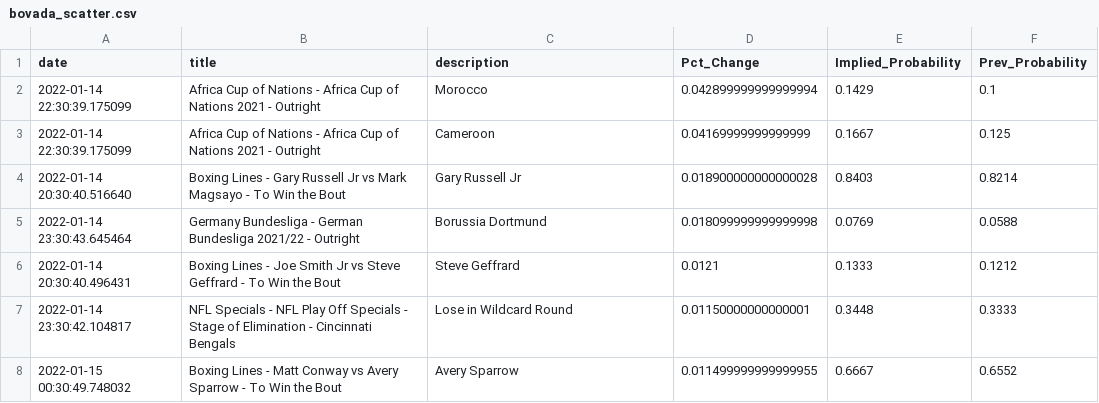
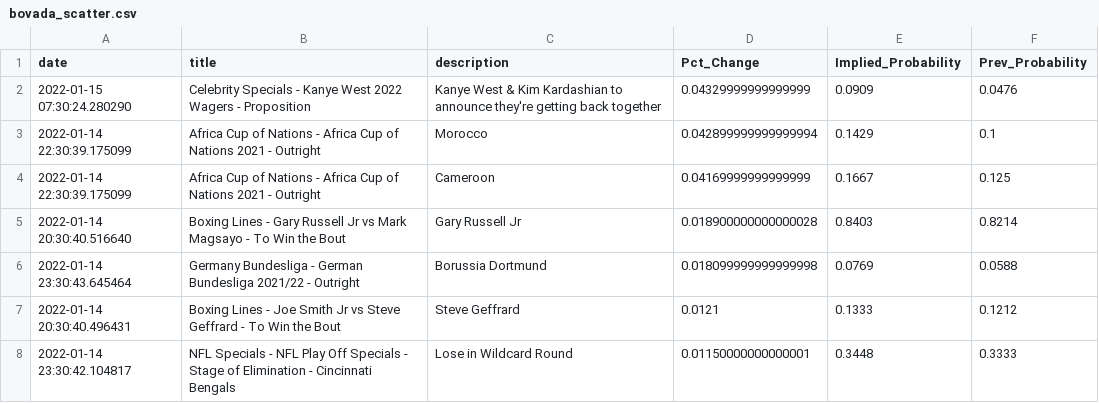
Before and after one commit to aaroncolesmith/bovada, a CSV file: bovada_scatter.csv, drawn as a sheet; only a part is shown; the shorter side is filled out with more unchanged rows.

Commit message:
colab_commit

```diff
--- a/bovada_scatter.csv
+++ b/bovada_scatter.csv
@@ -1,2 +1,3 @@
 date,title,description,Pct_Change,Implied_Probability,Prev_Probability
+2022-01-15 07:30:24.280290,Celebrity Specials - Kanye West 2022 Wagers - Proposition,Kanye West & Kim Kardashian to announce they're getting back together,0.04329999999999999,0.0909,0.0476
 2022-01-14 22:30:39.175099,Africa Cup of Nations - Africa Cup of Nations 2021 - Outright,Morocco,0.042899999999999994,0.1429,0.1
```
